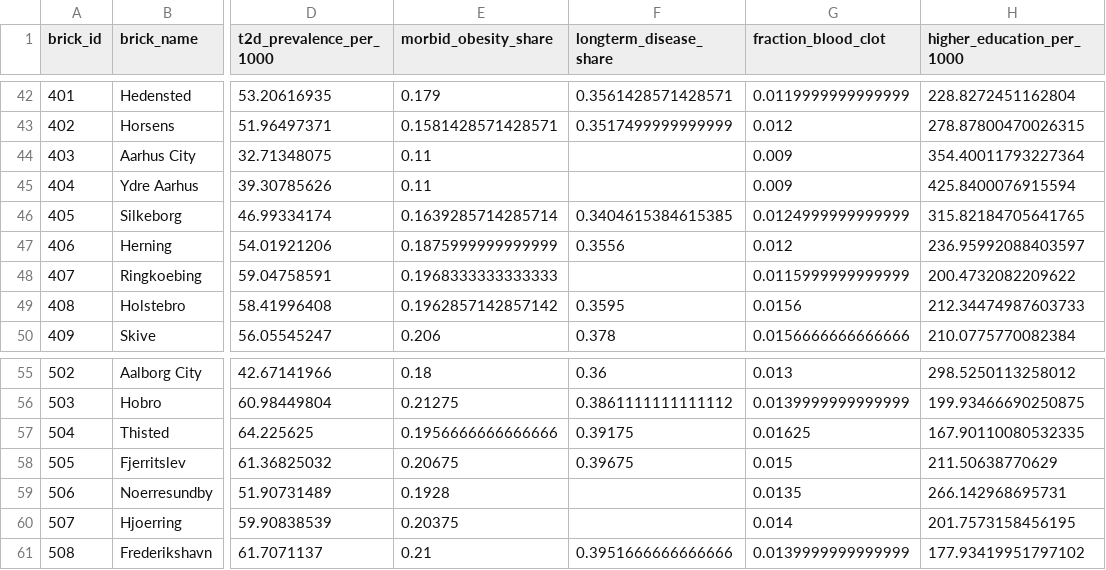
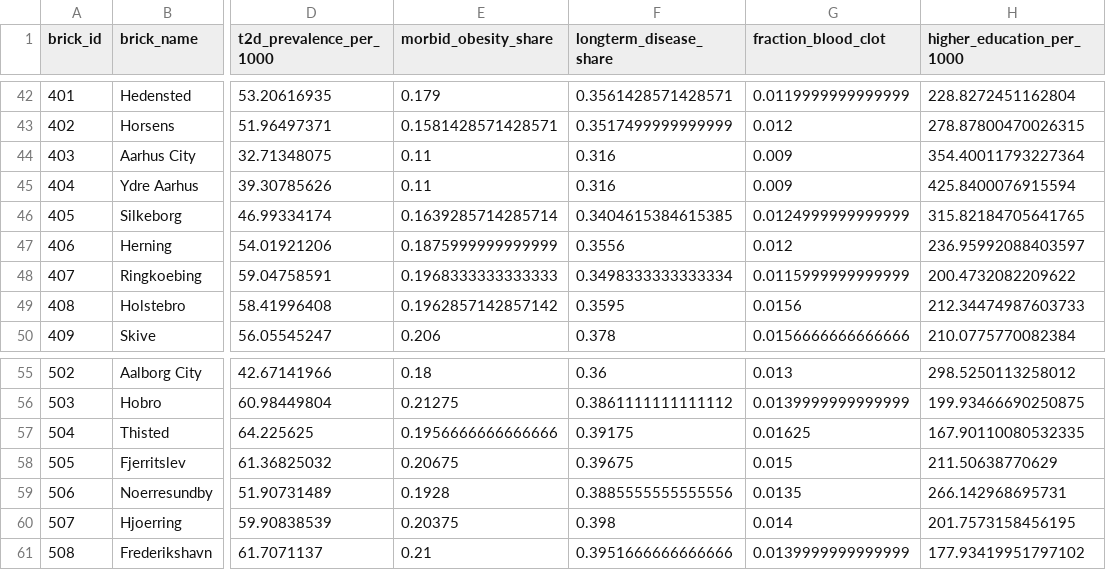
Before and after one commit to sille97/bigdata, a CSV file: files/merged_factor_analysis.csv, drawn as a sheet; only a part is shown, gaps mark what is left out; the diff covers the shown part only; the diff names each change by its address in the sheet, - before the commit and + after, or states it on an @@ line.

```diff
--- a/files/merged_factor_analysis.csv
+++ b/files/merged_factor_analysis.csv
-F44:F45 (longterm_disease_share): (empty)
+F44:F45 (longterm_disease_share): 0.316
-F48 (longterm_disease_share): (empty)
+F48 (longterm_disease_share): 0.3498333333333334
-F59 (longterm_disease_share): (empty)
+F59 (longterm_disease_share): 0.3885555555555556
-F60 (longterm_disease_share): (empty)
+F60 (longterm_disease_share): 0.398
```
Also changed, not shown: 10 edited cells elsewhere in this file, code/sales_volume_value.csv, files/factor_scores.csv, 3 other files.
